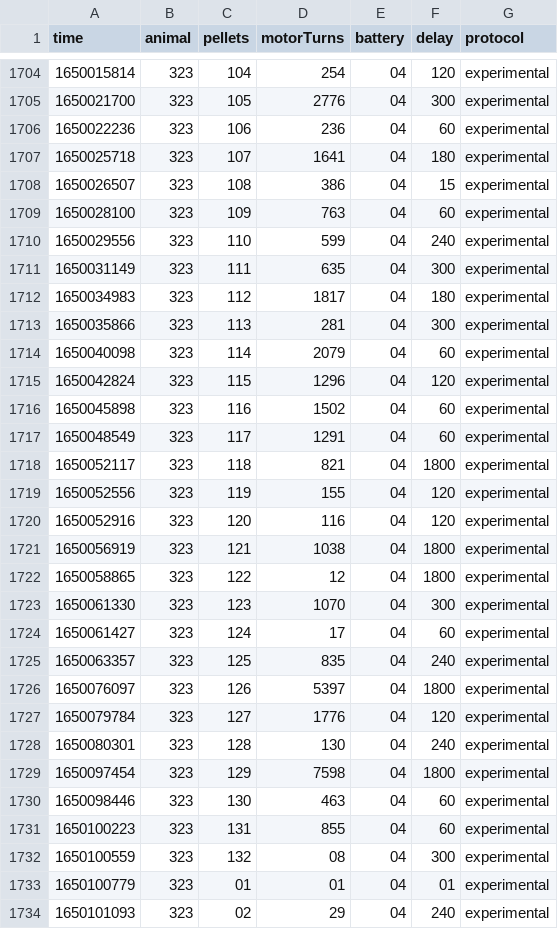
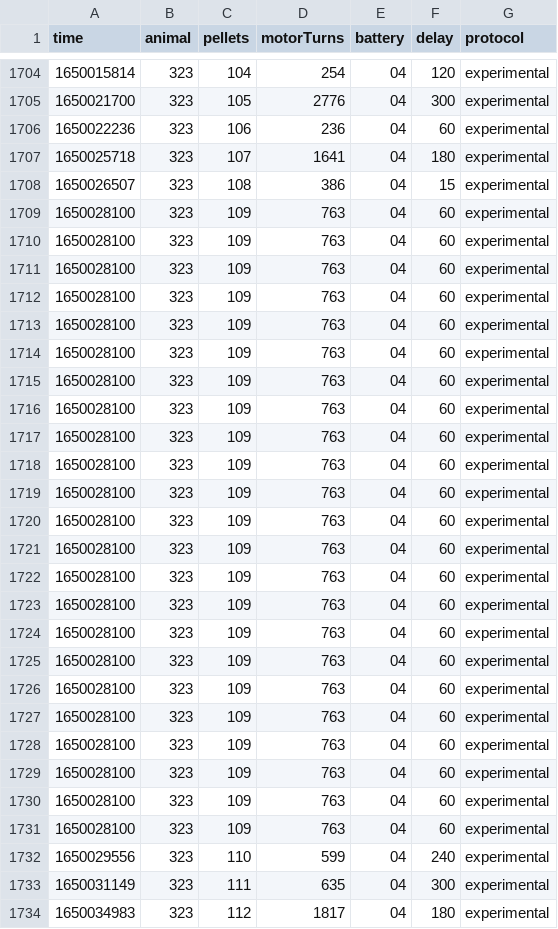
Before and after one commit to nicolasluarte/nbolab_FED, a CSV file: raw_data/323/323.CSV, drawn as a sheet; only a part is shown, gaps mark what is left out; the shorter side is filled out with more unchanged rows.

```diff
--- a/raw_data/323/323.CSV
+++ b/raw_data/323/323.CSV
@@ -1709,2 +1709,24 @@ time,animal,pellets,motorTurns,battery,delay,protocol
 1650028100,323,109,763,04,60,experimental
+1650028100,323,109,763,04,60,experimental
+1650028100,323,109,763,04,60,experimental
+1650028100,323,109,763,04,60,experimental
+1650028100,323,109,763,04,60,experimental
+1650028100,323,109,763,04,60,experimental
+1650028100,323,109,763,04,60,experimental
+1650028100,323,109,763,04,60,experimental
+1650028100,323,109,763,04,60,experimental
+1650028100,323,109,763,04,60,experimental
+1650028100,323,109,763,04,60,experimental
+1650028100,323,109,763,04,60,experimental
+1650028100,323,109,763,04,60,experimental
+1650028100,323,109,763,04,60,experimental
+1650028100,323,109,763,04,60,experimental
+1650028100,323,109,763,04,60,experimental
+1650028100,323,109,763,04,60,experimental
+1650028100,323,109,763,04,60,experimental
+1650028100,323,109,763,04,60,experimental
+1650028100,323,109,763,04,60,experimental
+1650028100,323,109,763,04,60,experimental
+1650028100,323,109,763,04,60,experimental
+1650028100,323,109,763,04,60,experimental
 1650029556,323,110,599,04,240,experimental
```
Also changed, not shown: 2 other files.
